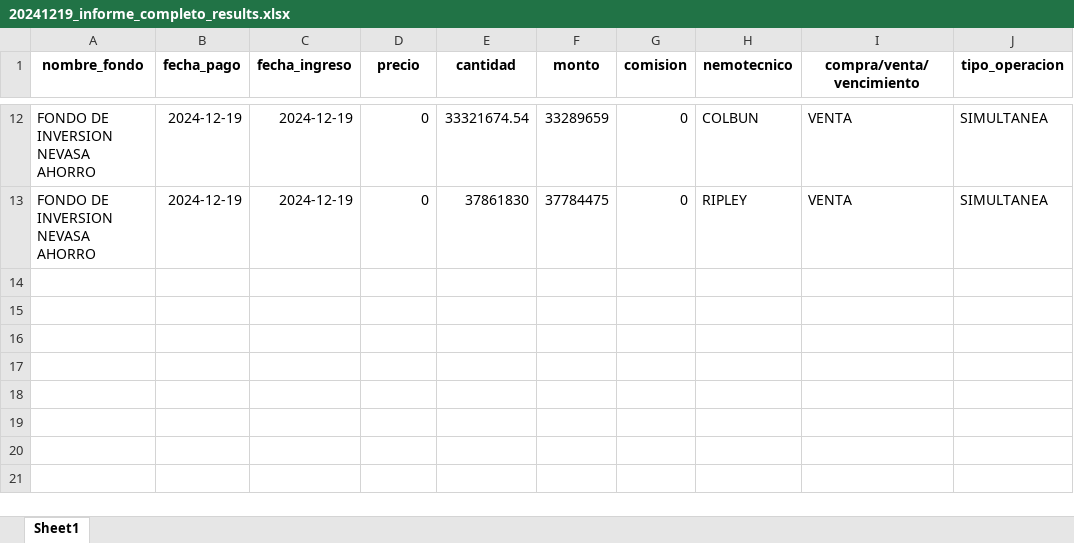
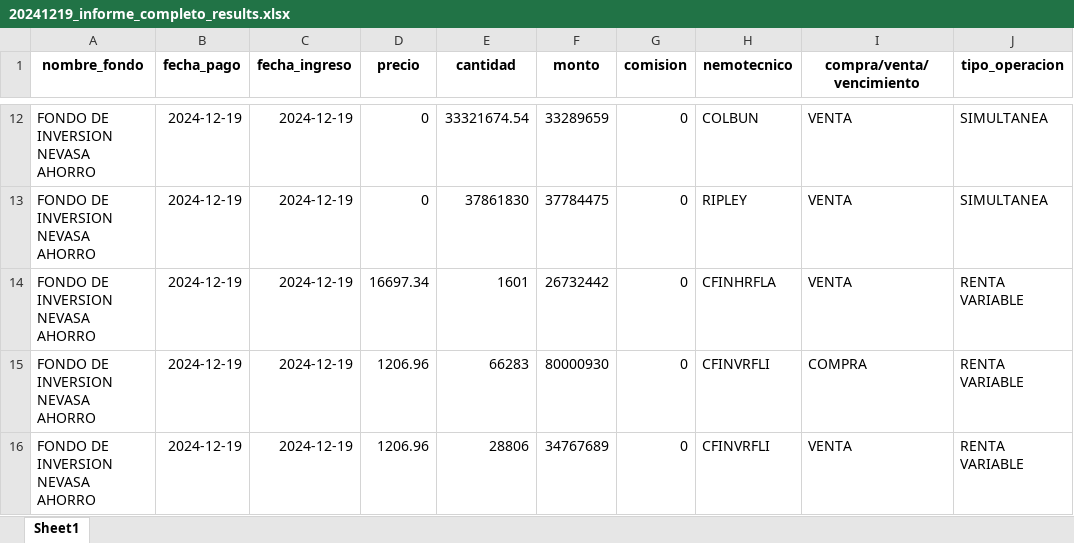
Before and after one commit to Creasys-Risk/parser_delta, an Excel workbook: Nevasa/InformeCompleto/20241219/20241219_informe_completo_results.xlsx, sheet Sheet1, drawn as a sheet; only a part is shown, gaps mark what is left out; values as stored, in another font and other column widths than the file's, no borders; the diff names each change by its address in the sheet, - before the commit and + after, or states it on an @@ line.

Commit message:
20241912: Resultados

```diff
--- a/Nevasa/InformeCompleto/20241219/20241219_informe_completo_results.xlsx (sheet Sheet1)
+++ b/Nevasa/InformeCompleto/20241219/20241219_informe_completo_results.xlsx (sheet Sheet1)
+row 14: FONDO DE INVERSION NEVASA AHORRO | 2024-12-19 | 2024-12-19 | 16697.34 | 1601 | 26732442 | 0 | CFINHRFLA | VENTA | RENTA VARIABLE
+row 15: FONDO DE INVERSION NEVASA AHORRO | 2024-12-19 | 2024-12-19 | 1206.96 | 66283 | 80000930 | 0 | CFINVRFLI | COMPRA | RENTA VARIABLE
+row 16: FONDO DE INVERSION NEVASA AHORRO | 2024-12-19 | 2024-12-19 | 1206.96 | 28806 | 34767689 | 0 | CFINVRFLI | VENTA | RENTA VARIABLE
```
